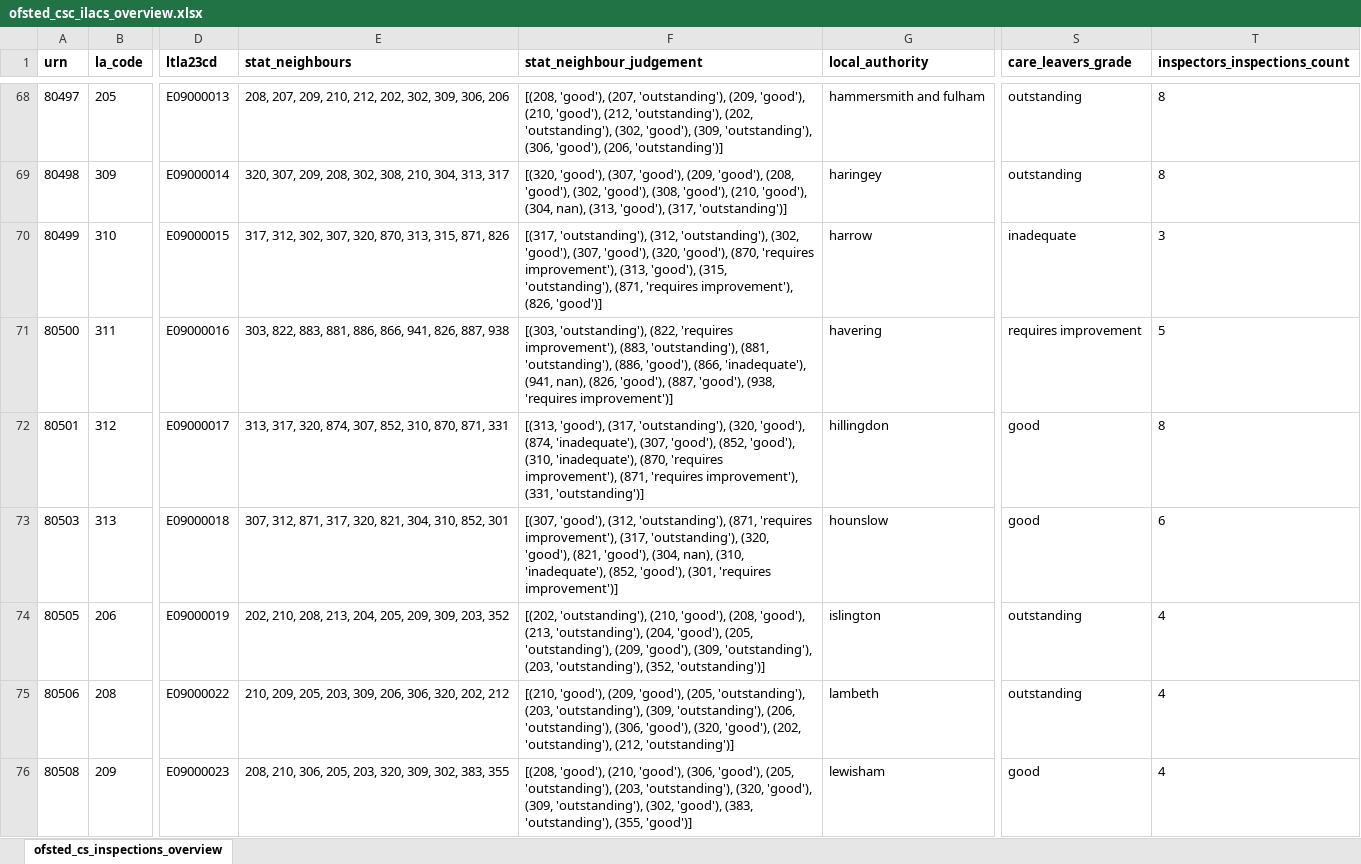
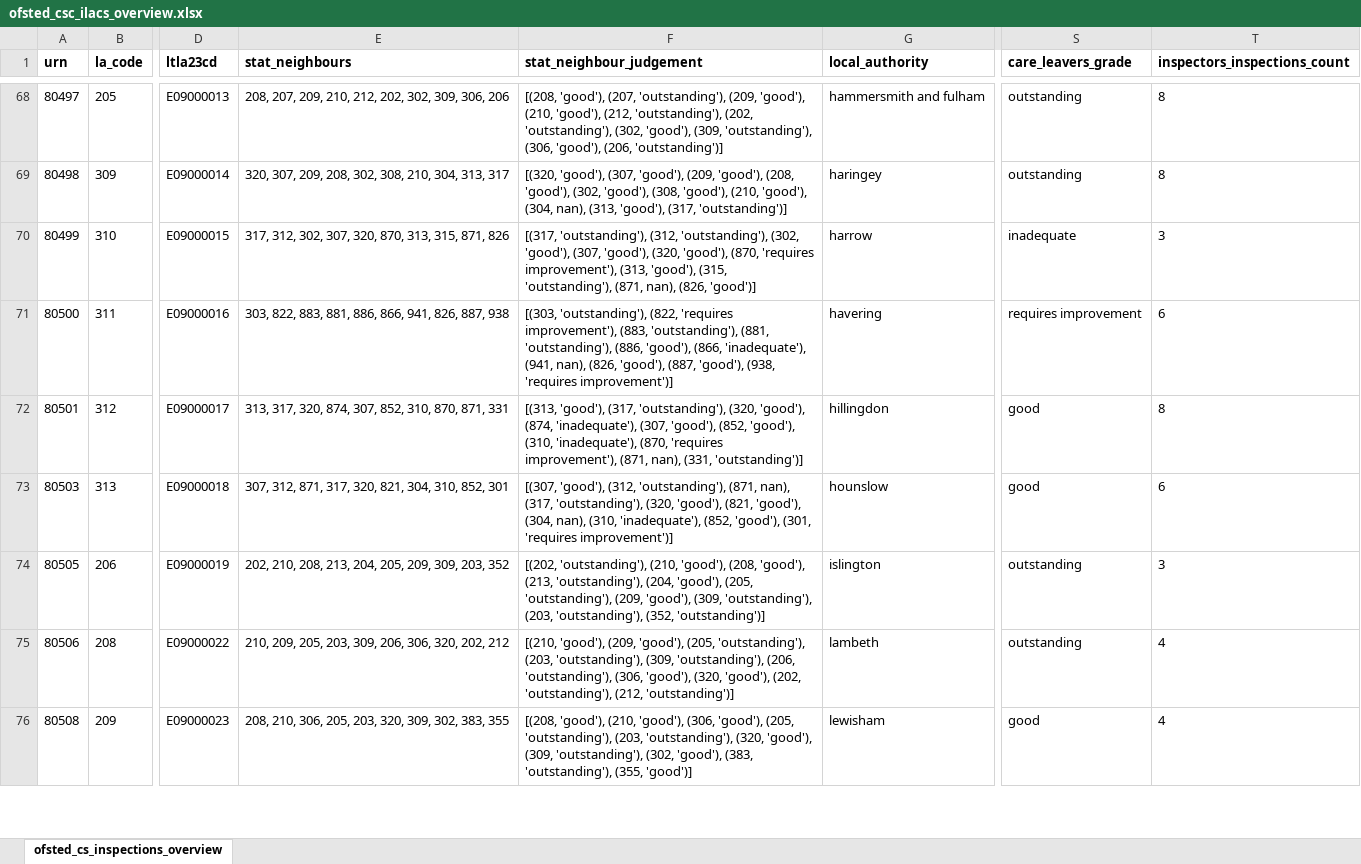
Before and after one commit to data-to-insight/ofsted-ilacs-scrape-tool, an Excel workbook: ofsted_csc_ilacs_overview.xlsx, sheet ofsted_cs_inspections_overview, drawn as a sheet; only a part is shown, gaps mark what is left out; values as stored, in another font and other column widths than the file's, no borders; the diff covers the shown part only; the diff names each change by its address in the sheet, - before the commit and + after, or states it on an @@ line.

```diff
--- a/ofsted_csc_ilacs_overview.xlsx (sheet ofsted_cs_inspections_overview)
+++ b/ofsted_csc_ilacs_overview.xlsx (sheet ofsted_cs_inspections_overview)
-F70 (stat_neighbour_judgement): …'outstanding'), (871, 'requires improvement'), (826, 'good')]
+F70 (stat_neighbour_judgement): …'outstanding'), (871, nan), (826, 'good')]
-T71 (inspectors_inspections_count): 5
+T71 (inspectors_inspections_count): 6
-F72 (stat_neighbour_judgement): …improvement'), (871, 'requires improvement'), (331, 'outstanding')]
+F72 (stat_neighbour_judgement): …improvement'), (871, nan), (331, 'outstanding')]
-F73 (stat_neighbour_judgement): …'outstanding'), (871, 'requires improvement'), (317, 'outstanding'),…
+F73 (stat_neighbour_judgement): …'outstanding'), (871, nan), (317, 'outstanding'),…
-T74 (inspectors_inspections_count): 4
+T74 (inspectors_inspections_count): 3
```
Also changed, not shown: 94 edited cells elsewhere in this sheet, 1 other file.
